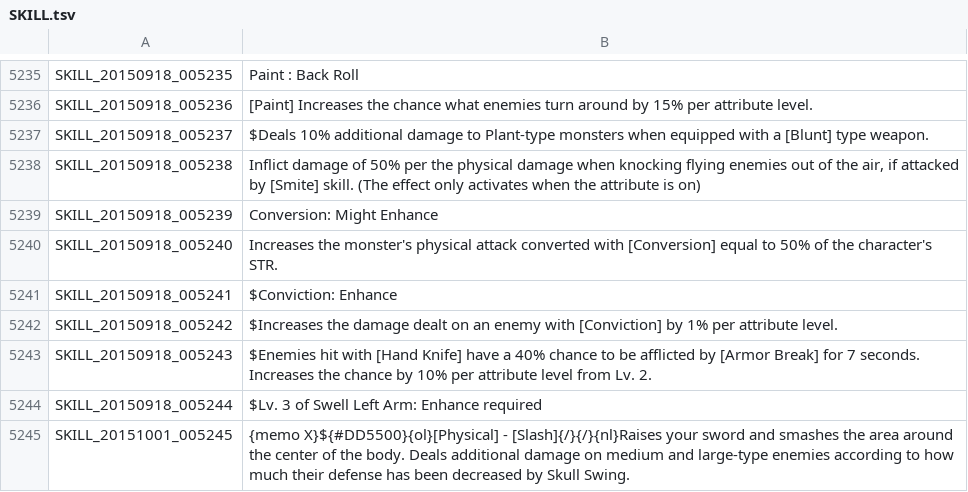
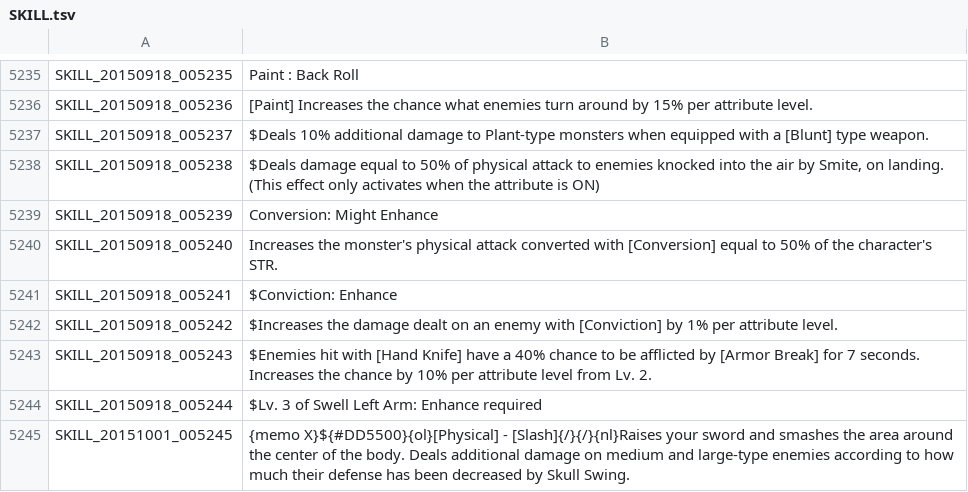
Before and after one commit to Treeofsavior/EnglishTranslation, a TSV file: SKILL.tsv, drawn as a sheet; only a part is shown, gaps mark what is left out.

```diff
--- a/SKILL.tsv
+++ b/SKILL.tsv
@@ -5237,3 +5237,3 @@ SKILL_20150918_005236	[Paint] Increases the chance what enemies turn around by 1
 SKILL_20150918_005237	$Deals 10% additional damage to Plant-type monsters when equipped with a [Blunt] type weapon.
-SKILL_20150918_005238	Inflict damage of 50% per the physical damage when knocking flying enemies out of the air, if attacked by [Smite] skill. (The effect only activates when the attribute is on)
+SKILL_20150918_005238	$Deals damage equal to 50% of physical attack to enemies knocked into the air by Smite, on landing. (This effect only activates when the attribute is ON)
 SKILL_20150918_005239	Conversion: Might Enhance
```
Also changed, not shown: ETC.tsv, ITEM.tsv.
